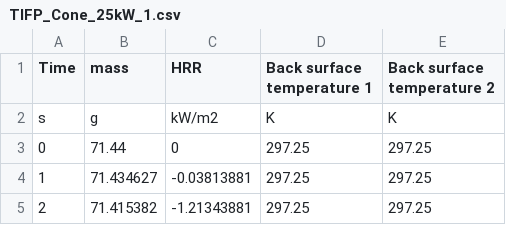
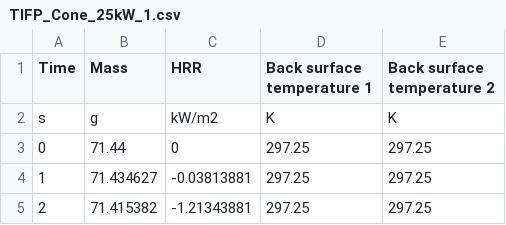
Before and after one commit to TristanHehnen/matl-db, a CSV file: Non-charring/PMMA/TIFP/TIFP_Cone_25kW_1.csv, drawn as a sheet; only a part is shown.

Commit message:
Fixed another typo.

```diff
--- a/Non-charring/PMMA/TIFP/TIFP_Cone_25kW_1.csv
+++ b/Non-charring/PMMA/TIFP/TIFP_Cone_25kW_1.csv
@@ -1,2 +1,2 @@
-Time,mass,HRR,Back surface temperature 1,Back surface temperature 2
+Time,Mass,HRR,Back surface temperature 1,Back surface temperature 2
 s,g,kW/m2,K,K
```
Also changed, not shown: Non-charring/PMMA/TIFP/TIFP_Cone_25kW_2.csv, Non-charring/PMMA/TIFP/TIFP_Cone_25kW_3.csv, 3 other files.
